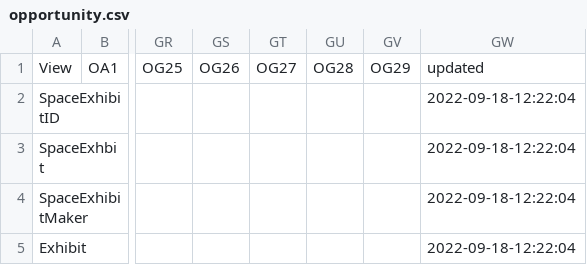
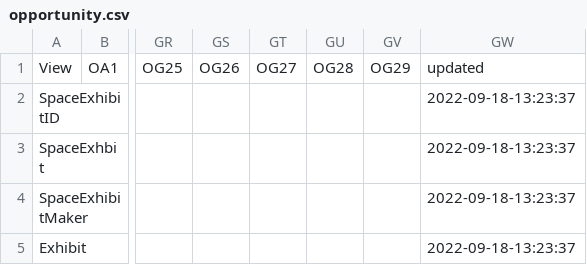
Before and after one commit to ssilverm/mfo-static-website, a CSV file: _python/opportunity.csv, drawn as a sheet; only a part is shown, gaps mark what is left out; the diff names each change by its address in the sheet, - before the commit and + after, or states it on an @@ line.

```diff
--- a/_python/opportunity.csv
+++ b/_python/opportunity.csv
-GW2:GW5: 2022-09-18-12:22:04
+GW2:GW5: 2022-09-18-13:23:37
```
Also changed, not shown: _python/curiosity.csv, _python/spirit.csv, 50 other files.
